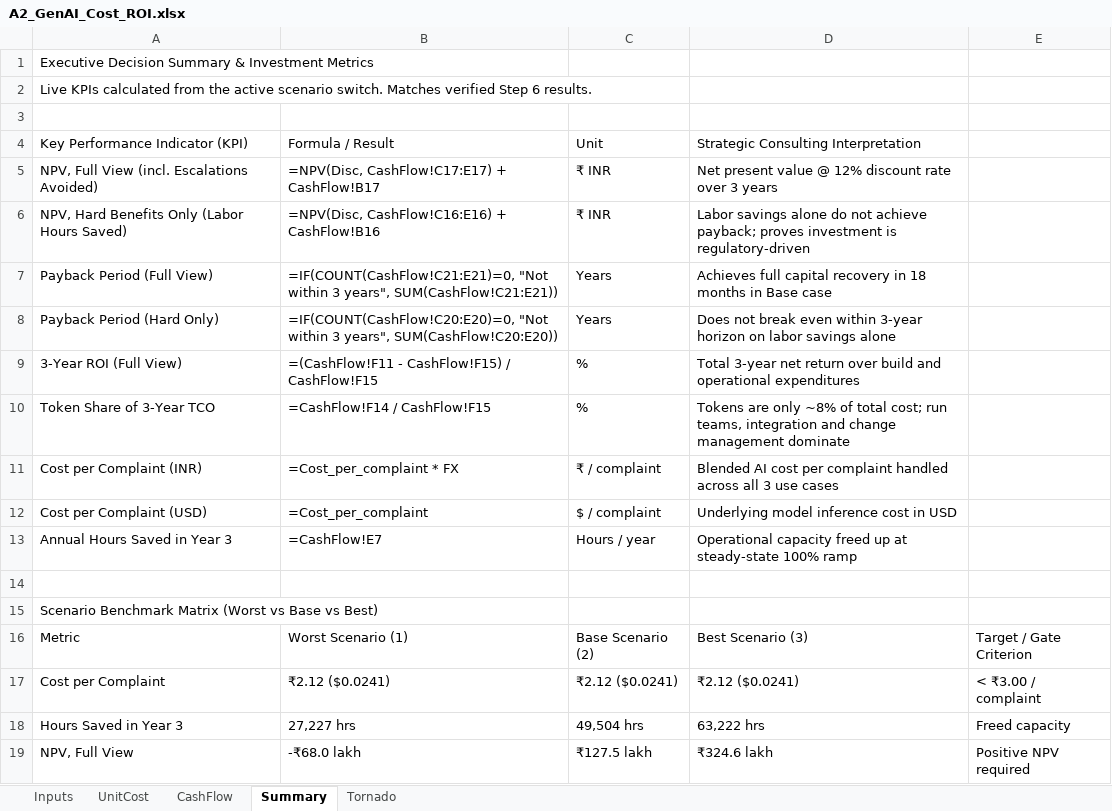
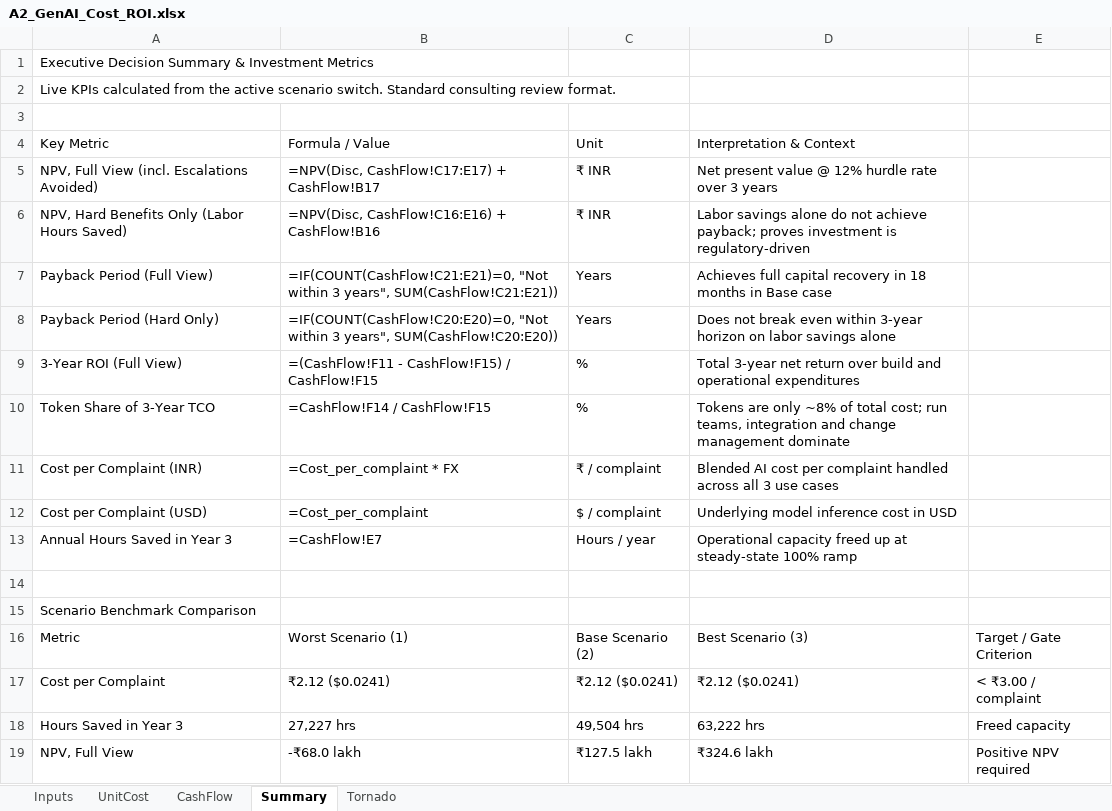
Before and after one commit to superaryan19-svg/complaints-ai-blueprint, an Excel workbook: 02_A2_business_case/A2_GenAI_Cost_ROI.xlsx, sheet Summary, drawn as a sheet; only a part is shown; values as stored, in another font and other column widths than the file's, no cell formats; formulas without a stored value are shown as written; the diff names each change by its address in the sheet, - before the commit and + after, or states it on an @@ line.

```diff
--- a/02_A2_business_case/A2_GenAI_Cost_ROI.xlsx (sheet Summary)
+++ b/02_A2_business_case/A2_GenAI_Cost_ROI.xlsx (sheet Summary)
-A2 (Key Metric): …scenario switch. Matches verified Step 6 results.
+A2 (Key Metric): …scenario switch. Standard consulting review format.
-A4: Key Performance Indicator (KPI)
+A4: Key Metric
-B4: Formula / Result
+B4: Formula / Value
-D4: Strategic Consulting Interpretation
+D4: Interpretation & Context
-D5 (Interpretation & Context): …@ 12% discount rate over…
+D5 (Interpretation & Context): …@ 12% hurdle rate over…
-A15 (Key Metric): Scenario Benchmark Matrix (Worst vs Base vs Best)
+A15 (Key Metric): Scenario Benchmark Comparison
```
Also changed, not shown: sheet UnitCost, sheet Tornado, sheet Inputs, sheet CashFlow, cell formats, charts or pictures, A2_GenAI_Cost_ROI.xlsx, 1 other file.
